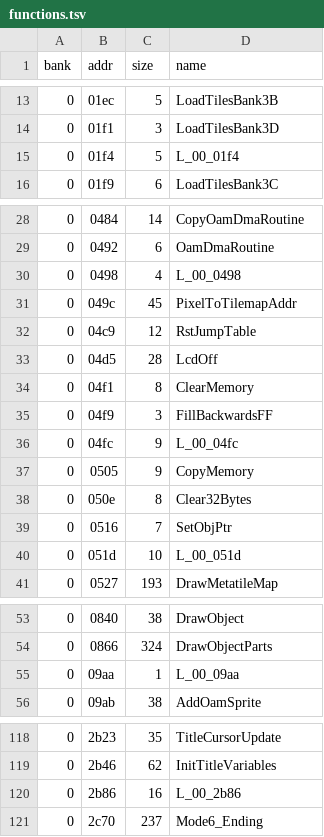
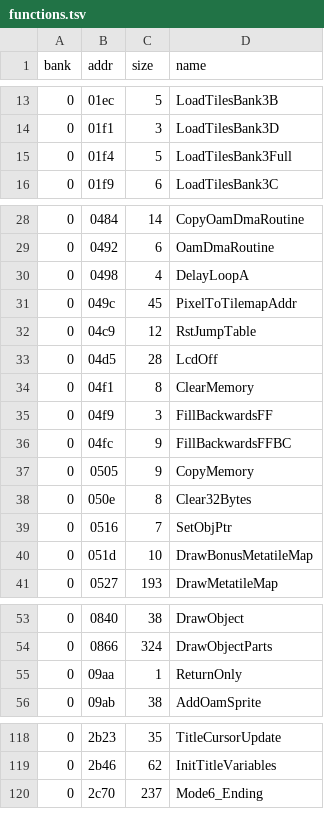
Before and after one commit to Tenome/Painter-Momopi-Decompilation, a TSV file: config/functions.tsv, drawn as a sheet; only a part is shown, gaps mark what is left out; the diff covers the shown part only.

```diff
--- a/config/functions.tsv
+++ b/config/functions.tsv
@@ -14,3 +14,3 @@ bank	addr	size	name
 0	01f1	3	LoadTilesBank3D
-0	01f4	5	L_00_01f4
+0	01f4	5	LoadTilesBank3Full
 0	01f9	6	LoadTilesBank3C
@@ -29,3 +29,3 @@ bank	addr	size	name
 0	0492	6	OamDmaRoutine
-0	0498	4	L_00_0498
+0	0498	4	DelayLoopA
 0	049c	45	PixelToTilemapAddr
@@ -35,3 +35,3 @@ bank	addr	size	name
 0	04f9	3	FillBackwardsFF
-0	04fc	9	L_00_04fc
+0	04fc	9	FillBackwardsFFBC
 0	0505	9	CopyMemory
@@ -39,3 +39,3 @@ bank	addr	size	name
 0	0516	7	SetObjPtr
-0	051d	10	L_00_051d
+0	051d	10	DrawBonusMetatileMap
 0	0527	193	DrawMetatileMap
@@ -54,3 +54,3 @@ bank	addr	size	name
 0	0866	324	DrawObjectParts
-0	09aa	1	L_00_09aa
+0	09aa	1	ReturnOnly
 0	09ab	38	AddOamSprite
@@ -119,3 +119,2 @@ bank	addr	size	name
 0	2b46	62	InitTitleVariables
-0	2b86	16	L_00_2b86
 0	2c70	237	Mode6_Ending
```
Also changed, not shown: 3 edited cells elsewhere in this file, labels.csv, nocode.csv, 3 other files.
